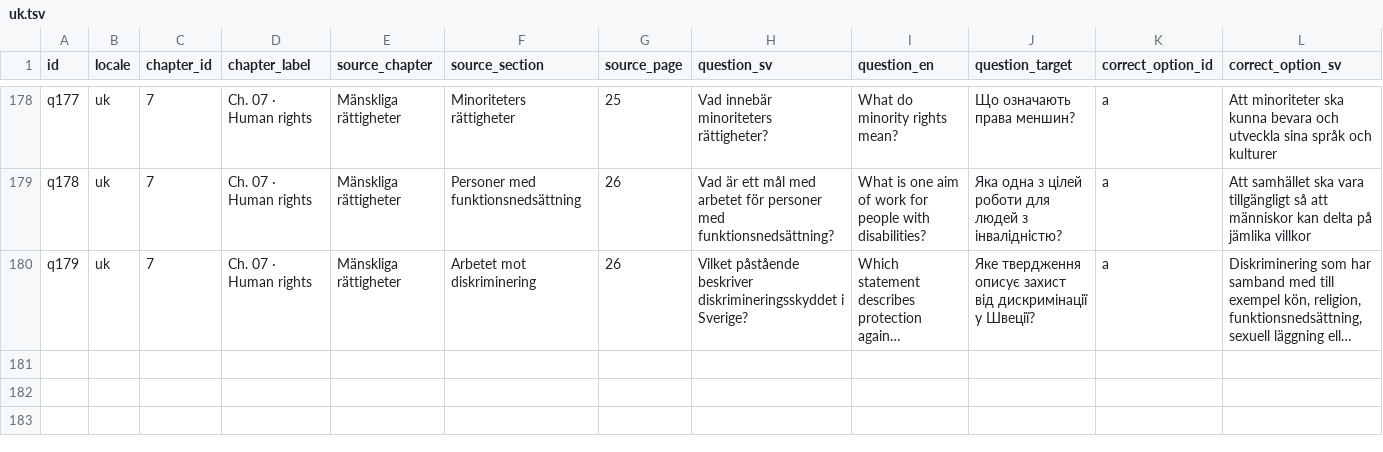
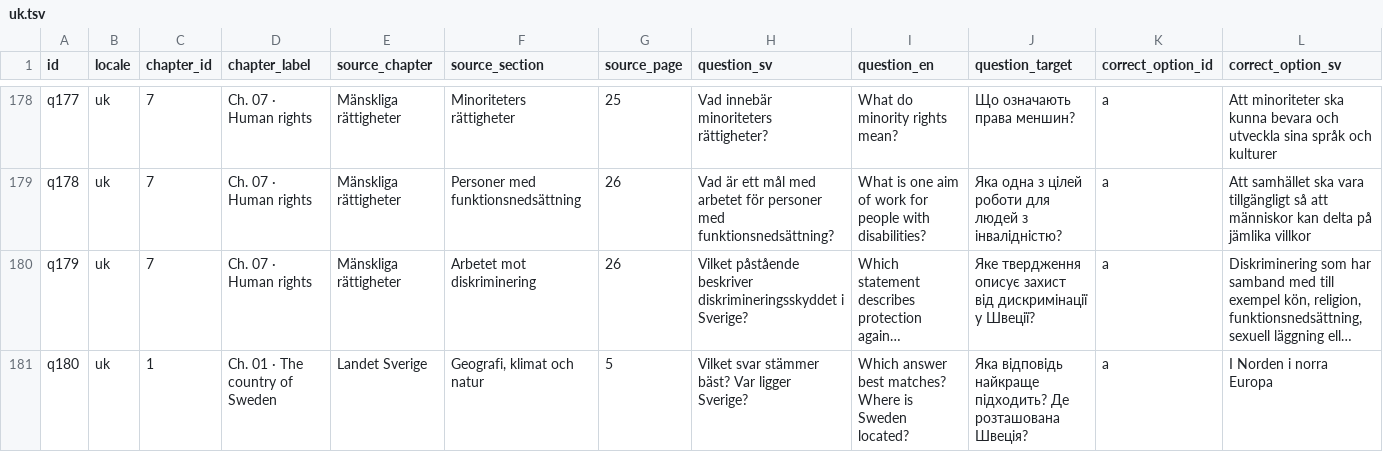
Before and after one commit to SzeChunYiu/Swedish_Civic_Test, a TSV file: docs/localization/review-packets/question-i18n-v8/uk.tsv, drawn as a sheet; only a part is shown, gaps mark what is left out; long unchanged cells end in …; rows hold the shown columns only; the diff names each change by its address in the sheet, - before the commit and + after, or states it on an @@ line.

Commit message:
i18n: add q180 question translations

```diff
--- a/docs/localization/review-packets/question-i18n-v8/uk.tsv
+++ b/docs/localization/review-packets/question-i18n-v8/uk.tsv
+row 181: q180 | uk | 1 | Ch. 01 · The country of Sweden | Landet Sverige | Geografi, klimat och natur | 5 | Vilket svar stämmer bäst? Var ligger Sverige? | Which answer best matches? Where is Sweden located? | Яка відповідь найкраще підходить? Де розташована Швеція? | a | I Norden i norra Europa
```
Also changed, not shown: docs/localization/review-packets/question-i18n-v8/ar.tsv, docs/localization/review-packets/question-i18n-v8/ckb.tsv, 26 other files.
